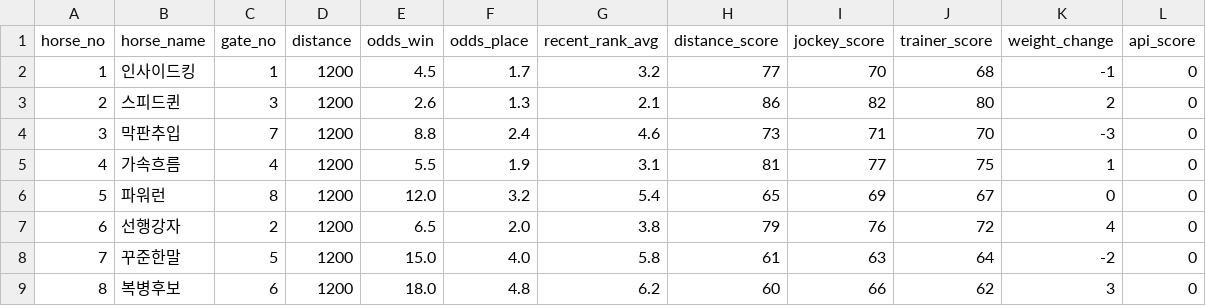
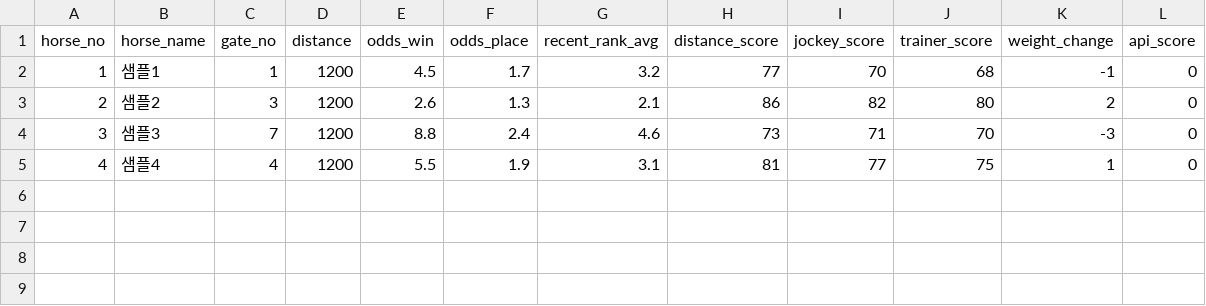
Before and after one commit to ourseok-eng/ourseokbat, a CSV file: sample_race.csv, drawn as a sheet.

```diff
--- a/sample_race.csv
+++ b/sample_race.csv
@@ -1,9 +1,5 @@
 horse_no,horse_name,gate_no,distance,odds_win,odds_place,recent_rank_avg,distance_score,jockey_score,trainer_score,weight_change,api_score
-1,인사이드킹,1,1200,4.5,1.7,3.2,77,70,68,-1,0
-2,스피드퀸,3,1200,2.6,1.3,2.1,86,82,80,2,0
-3,막판추입,7,1200,8.8,2.4,4.6,73,71,70,-3,0
-4,가속흐름,4,1200,5.5,1.9,3.1,81,77,75,1,0
-5,파워런,8,1200,12.0,3.2,5.4,65,69,67,0,0
-6,선행강자,2,1200,6.5,2.0,3.8,79,76,72,4,0
-7,꾸준한말,5,1200,15.0,4.0,5.8,61,63,64,-2,0
-8,복병후보,6,1200,18.0,4.8,6.2,60,66,62,3,0
+1,샘플1,1,1200,4.5,1.7,3.2,77,70,68,-1,0
+2,샘플2,3,1200,2.6,1.3,2.1,86,82,80,2,0
+3,샘플3,7,1200,8.8,2.4,4.6,73,71,70,-3,0
+4,샘플4,4,1200,5.5,1.9,3.1,81,77,75,1,0
```
Also changed, not shown: 3 other files.
